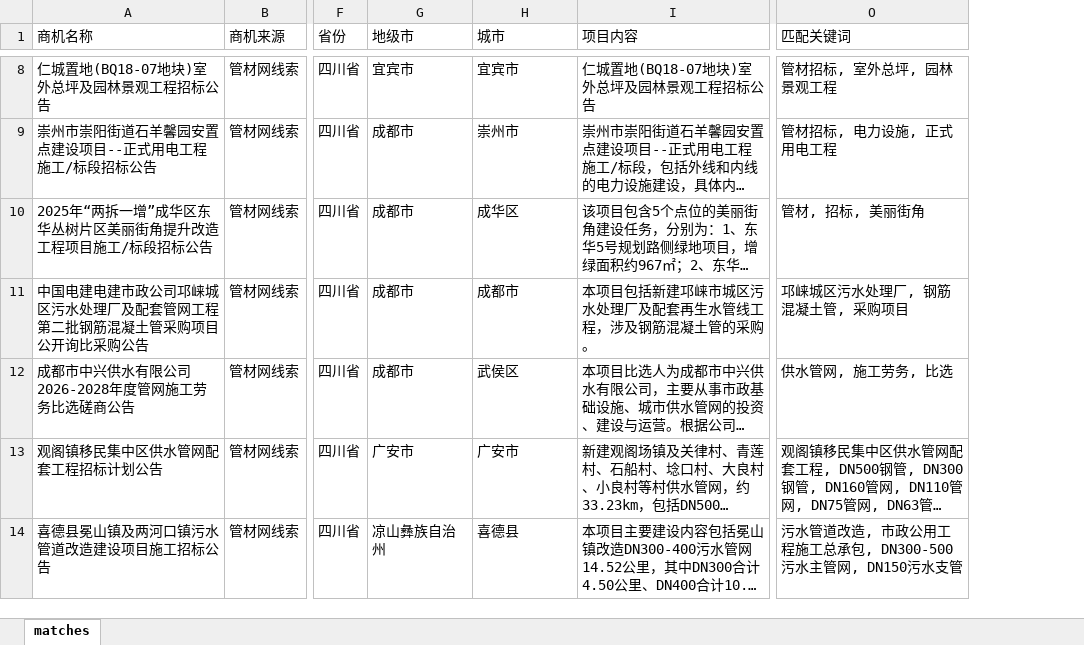
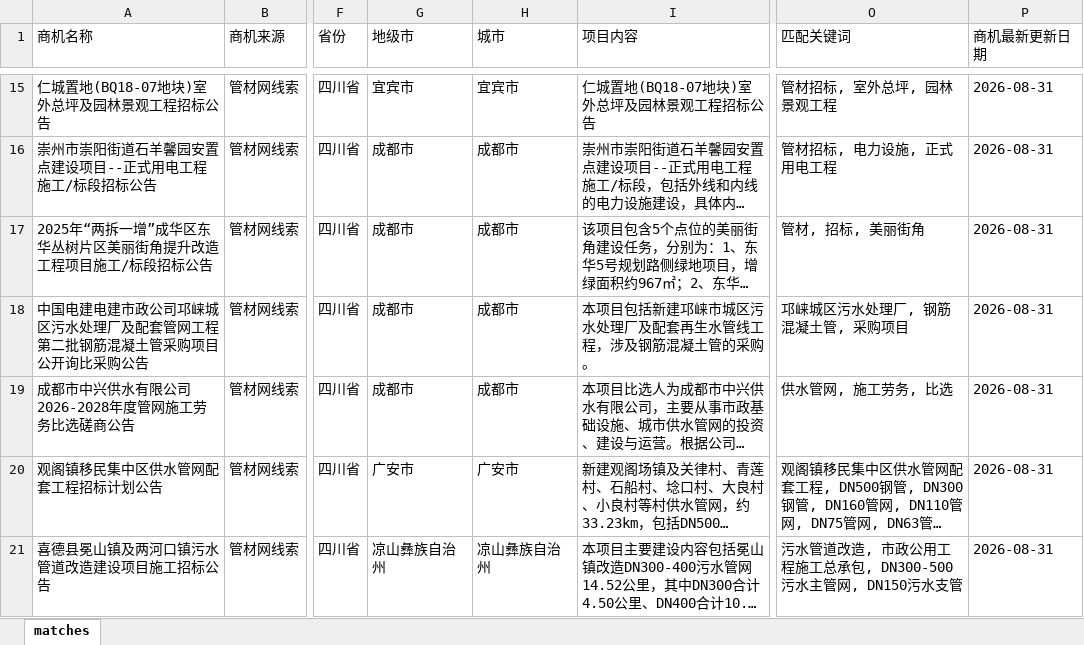
Before and after one commit to Xjiaqier/chinapipe-dashboard-pages, an Excel workbook: site/matches-positive.xlsx, sheet matches, drawn as a sheet; only a part is shown, gaps mark what is left out; long unchanged cells end in …; values as stored, in another font and other column widths than the file's, no borders; addresses are those after the commit; the diff covers the shown part only; the diff names each change by its address in the sheet, - before the commit and + after, or states it on an @@ line.

```diff
--- a/site/matches-positive.xlsx (sheet matches)
+++ b/site/matches-positive.xlsx (sheet matches)
+column P (商机最新更新日期), rows 15-21: all 2026-08-31
-H16 (城市): 崇州市
+H16 (城市): 成都市
-H17 (城市): 成华区
+H17 (城市): 成都市
-H19 (城市): 武侯区
+H19 (城市): 成都市
-H21 (城市): 喜德县
+H21 (城市): 凉山彝族自治州
```
Also changed, not shown: 14 added rows and 10 edited cells elsewhere in this sheet.
